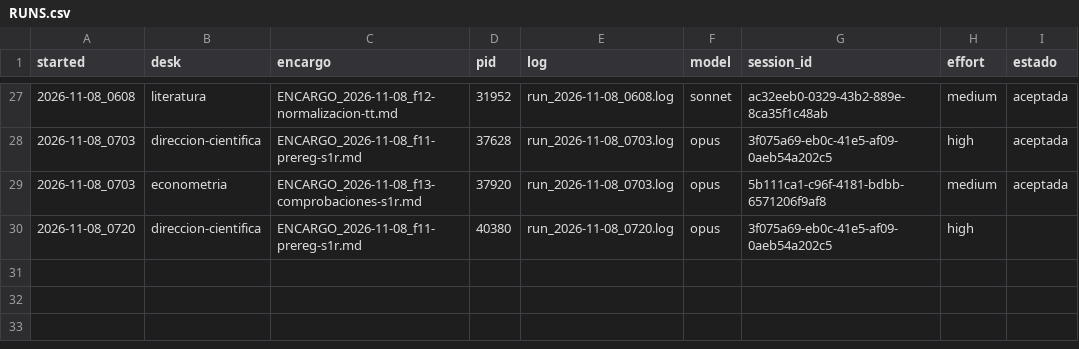
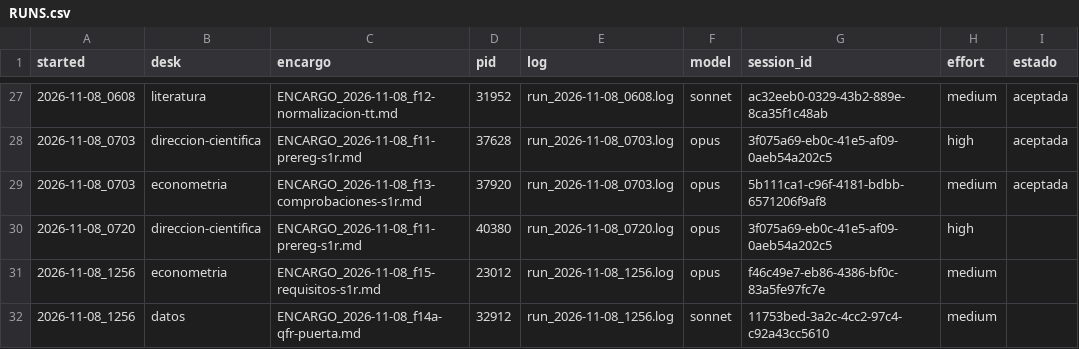
Before and after one commit to alopezlamata-glitch/research-desk, a CSV file: desks/RUNS.csv, drawn as a sheet; only a part is shown, gaps mark what is left out.

```diff
--- a/desks/RUNS.csv
+++ b/desks/RUNS.csv
@@ -30 +30,3 @@ started,desk,encargo,pid,log,model,session_id,effort,estado
 2026-11-08_0720,direccion-cientifica,ENCARGO_2026-11-08_f11-prereg-s1r.md,40380,run_2026-11-08_0720.log,opus,3f075a69-eb0c-41e5-af09-0aeb54a202c5,high,
+2026-11-08_1256,econometria,ENCARGO_2026-11-08_f15-requisitos-s1r.md,23012,run_2026-11-08_1256.log,opus,f46c49e7-eb86-4386-bf0c-83a5fe97fc7e,medium,
+2026-11-08_1256,datos,ENCARGO_2026-11-08_f14a-qfr-puerta.md,32912,run_2026-11-08_1256.log,sonnet,11753bed-3a2c-4cc2-97c4-c92a43cc5610,medium,
```
Also changed, not shown: datalake/MANIFEST.csv, 14 other files.
